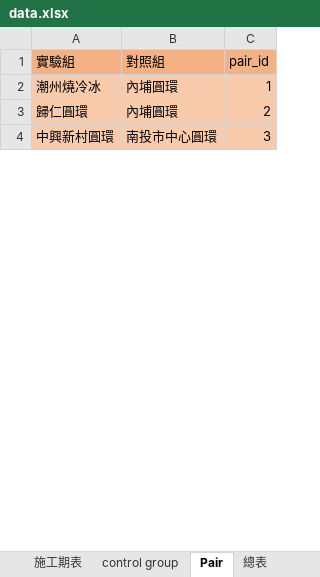
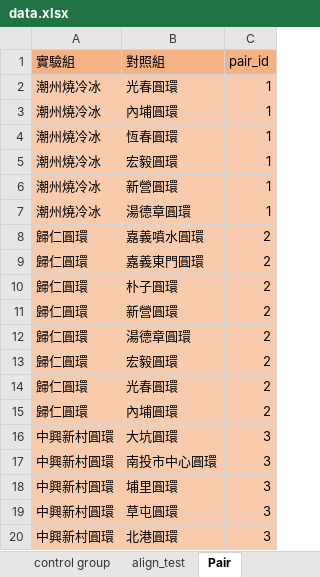
Before and after one commit to Chuang-ben/Roundabout, an Excel workbook: data.xlsx, sheet Pair, drawn as a sheet; only a part is shown; values as stored, in another font and other column widths than the file's, no borders; the diff covers the shown part only; the diff names each change by its address in the sheet, - before the commit and + after, or states it on an @@ line.

```diff
--- a/data.xlsx (sheet Pair)
+++ b/data.xlsx (sheet Pair)
+sheet tab: align_test
+row 2: 潮州燒冷冰 | 光春圓環 | 1
+row 4: 潮州燒冷冰 | 恆春圓環 | 1
+row 5: 潮州燒冷冰 | 宏毅圓環 | 1
+row 6: 潮州燒冷冰 | 新營圓環 | 1
+row 7: 潮州燒冷冰 | 湯德章圓環 | 1
+row 8: 歸仁圓環 | 嘉義噴水圓環 | 2
+row 9: 歸仁圓環 | 嘉義東門圓環 | 2
+row 10: 歸仁圓環 | 朴子圓環 | 2
+row 11: 歸仁圓環 | 新營圓環 | 2
+row 12: 歸仁圓環 | 湯德章圓環 | 2
+row 13: 歸仁圓環 | 宏毅圓環 | 2
+row 14: 歸仁圓環 | 光春圓環 | 2
+row 16: 中興新村圓環 | 大坑圓環 | 3
+row 18: 中興新村圓環 | 埔里圓環 | 3
+row 19: 中興新村圓環 | 草屯圓環 | 3
+row 20: 中興新村圓環 | 北港圓環 | 3
```
Also changed, not shown: 9 added rows, 1 removed row and 2 edited cells elsewhere in this sheet, sheet 總表, sheet control group, sheet 潮州燒冷冰, sheet 歸仁圓環, other sheet tabs, 3 other files.
